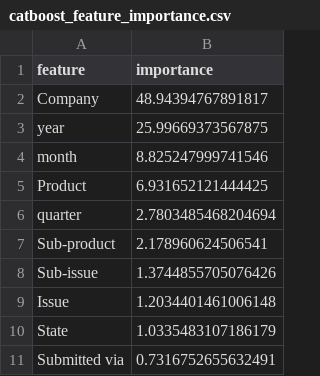
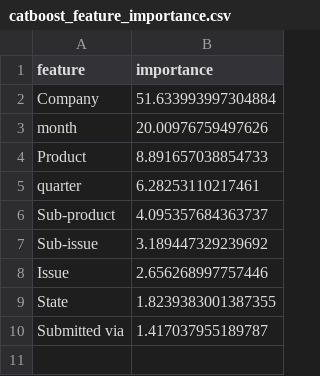
Before and after one commit to merlingeorge1991-netizen/damo699-cfpb-capstone, a CSV file: outputs/tables/catboost_feature_importance.csv, drawn as a sheet.

```diff
--- a/outputs/tables/catboost_feature_importance.csv
+++ b/outputs/tables/catboost_feature_importance.csv
@@ -1,11 +1,10 @@
 feature,importance
-Company,48.94394767891817
-year,25.99669373567875
-month,8.825247999741546
-Product,6.931652121444425
-quarter,2.7803485468204694
-Sub-product,2.178960624506541
-Sub-issue,1.3744855705076426
-Issue,1.2034401461006148
-State,1.0335483107186179
-Submitted via,0.7316752655632491
+Company,51.633993997304884
+month,20.00976759497626
+Product,8.891657038854733
+quarter,6.28253110217461
+Sub-product,4.095357684363737
+Sub-issue,3.189447329239692
+Issue,2.656268997757446
+State,1.8239383001387355
+Submitted via,1.417037955189787
```
Also changed, not shown: outputs/tables/table11_12_validation.csv, outputs/tables/table13_narrative_subset.csv, 6 other files.
